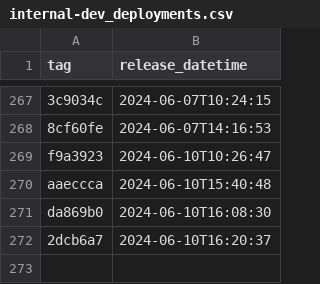
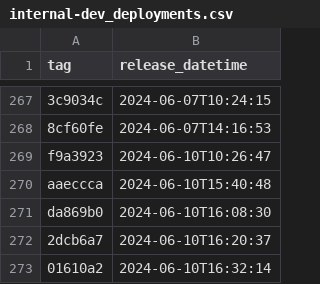
Before and after one commit to NHSDigital/eps-prescription-status-update-api, a CSV file: _data/internal-dev_deployments.csv, drawn as a sheet; only a part is shown, gaps mark what is left out.

```diff
--- a/_data/internal-dev_deployments.csv
+++ b/_data/internal-dev_deployments.csv
@@ -272 +272,2 @@ da869b0,2024-06-10T16:08:30
 2dcb6a7,2024-06-10T16:20:37
+01610a2,2024-06-10T16:32:14
```
Also changed, not shown: 1 other file.
